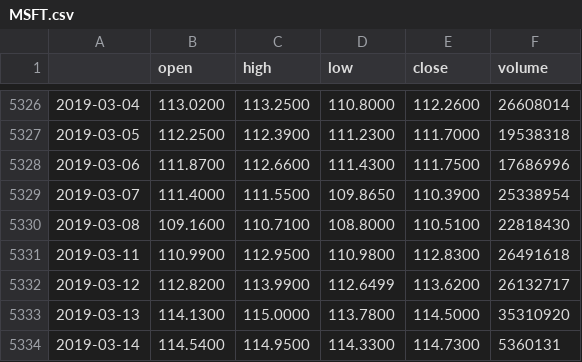
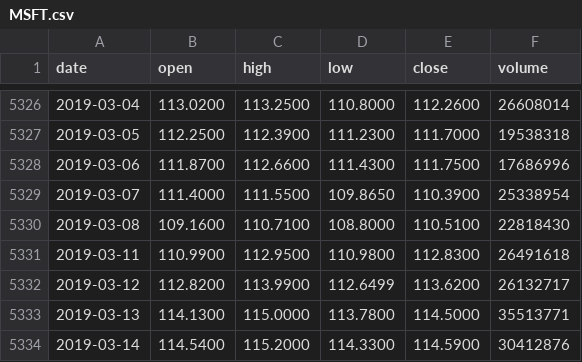
Before and after one commit to ferrarif/av_framework, a CSV file: db/MSFT.csv, drawn as a sheet; only a part is shown, gaps mark what is left out; the diff names each change by its address in the sheet, - before the commit and + after, or states it on an @@ line.

```diff
--- a/db/MSFT.csv
+++ b/db/MSFT.csv
-A1: (empty)
+A1: date
-F5333 (volume): 35310920
+F5333 (volume): 35513771
-C5334 (high): 114.9500
+C5334 (high): 115.2000
-E5334 (close): 114.7300
+E5334 (close): 114.5900
-F5334 (volume): 5360131
+F5334 (volume): 30412876
```
Also changed, not shown: db/AAPL.csv, db/GOOGL.csv, 7 other files.
